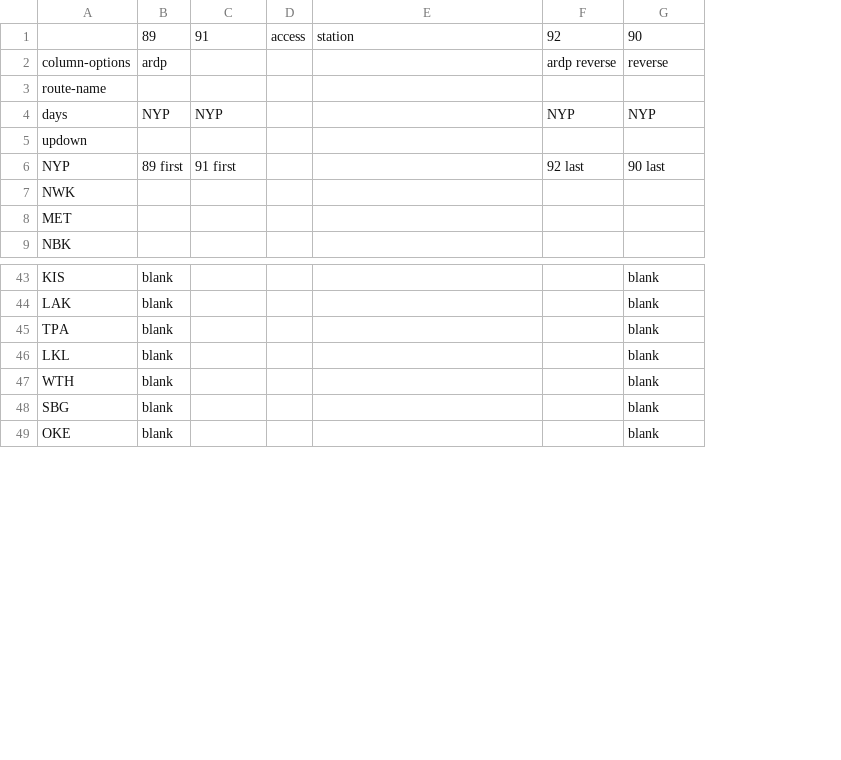
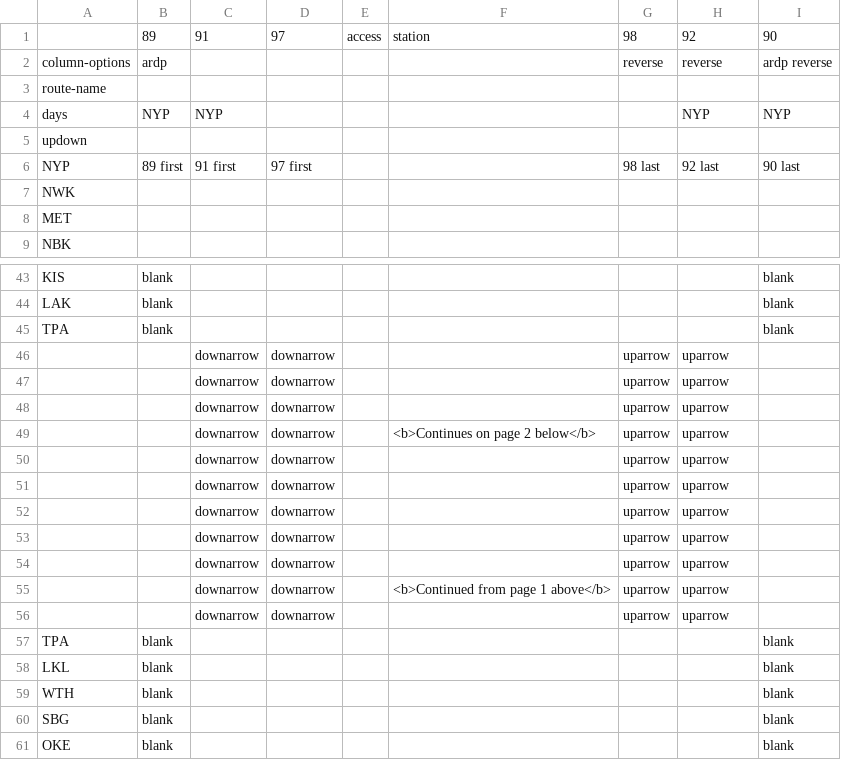
Before and after one commit to neroden/timetable_kit, a CSV file: timetable_kit/specs_amtrak/silver-service.csv, drawn as a sheet; only a part is shown, gaps mark what is left out; addresses are those after the commit; the diff names each change by its address in the sheet, - before the commit and + after, or states it on an @@ line.

Commit message:
Added Silver Meteor, could not fit on 1 page.  Adjusted template for flow to 2nd page.

```diff
--- a/timetable_kit/specs_amtrak/silver-service.csv
+++ b/timetable_kit/specs_amtrak/silver-service.csv
+column D, rows 1-6: 97 |  |  |  |  | 97 first
+column G, rows 1-6: 98 | reverse |  |  |  | 98 last
-H2: ardp reverse
+H2: reverse
-I2: reverse
+I2: ardp reverse
+row 46:  |  | downarrow | downarrow |  |  | uparrow | uparrow
+row 47:  |  | downarrow | downarrow |  |  | uparrow | uparrow
+row 48:  |  | downarrow | downarrow |  |  | uparrow | uparrow
+row 49:  |  | downarrow | downarrow |  | <b>Continues on page 2 below</b> | uparrow | uparrow
+row 50:  |  | downarrow | downarrow |  |  | uparrow | uparrow
+row 51:  |  | downarrow | downarrow |  |  | uparrow | uparrow
+row 52:  |  | downarrow | downarrow |  |  | uparrow | uparrow
+row 53:  |  | downarrow | downarrow |  |  | uparrow | uparrow
+row 54:  |  | downarrow | downarrow |  |  | uparrow | uparrow
+row 55:  |  | downarrow | downarrow |  | <b>Continued from page 1 above</b> | uparrow | uparrow
+row 56:  |  | downarrow | downarrow |  |  | uparrow | uparrow
+row 57: TPA | blank |  |  |  |  |  |  | blank
```
Also changed, not shown: 1 other file.
